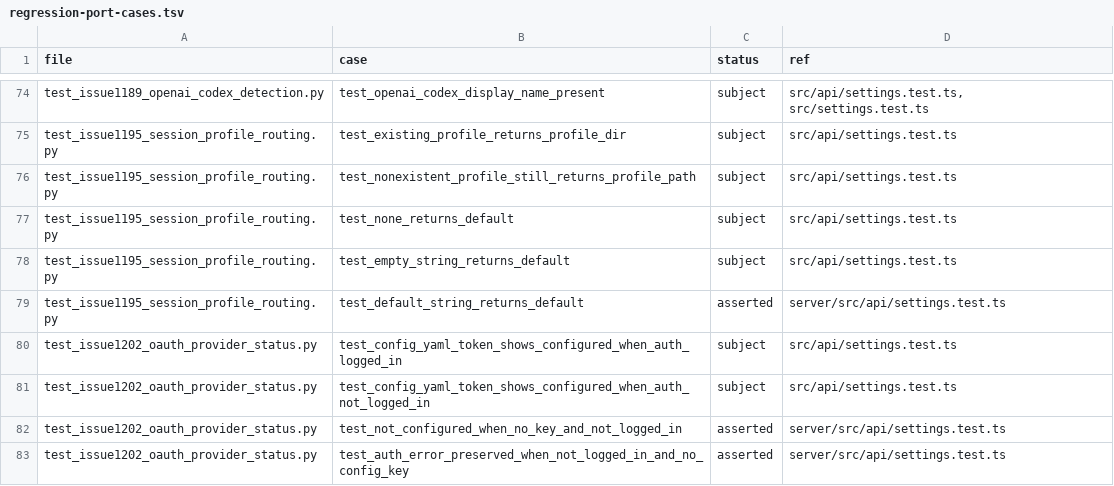
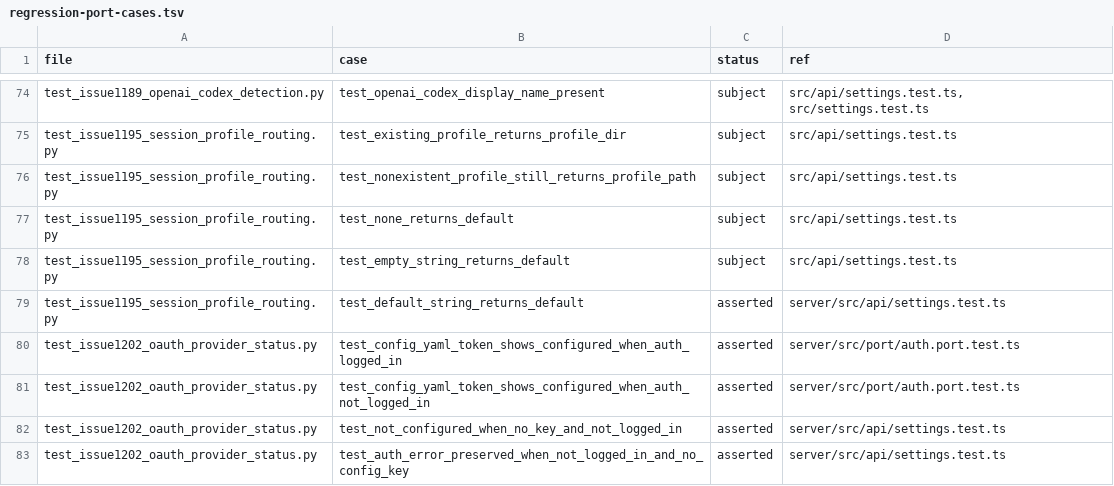
Before and after one commit to MaudeCode/talaria, a TSV file: web/docs/architecture/regression-port-cases.tsv, drawn as a sheet; only a part is shown, gaps mark what is left out; the diff covers the shown part only.

Commit message:
TAL-245: port the auth and provider-status regression cases
One-to-one ports for login redirect sanitising, the CSRF-exempt login route,
login-attempt persistence across store reloads, OIDC profile binding
(mapped identity, refused unmapped identity, missing profile home, profile
cookie rehydration, allowlist-gated enablement), per-identity SSE budgets,
the project-context walk, OAuth provider cards, and Anthropic OAuth token
detection, each carrying its [py:file::case] marker.

Behaviour aligned with the Python server: the SSE budget is per client
identity (authenticated session, else peer address) instead of one global
count; logged-in OAuth providers join the model picker with their live
catalog; and ANTHROPIC_TOKEN / CLAUDE_CODE_OAUTH_TOKEN count as Anthropic
key aliases. Cases that depend on features this release does not ship
(browser onboarding OAuth, regeneration authority, request-worker caps,
cancel write-back timeouts, the LM Studio reasoning probe) are recorded as
dropped with their parity-matrix reason.

```diff
--- a/web/docs/architecture/regression-port-cases.tsv
+++ b/web/docs/architecture/regression-port-cases.tsv
@@ -79,4 +79,4 @@ test_issue1195_session_profile_routing.py	test_empty_string_returns_default	subj
 test_issue1195_session_profile_routing.py	test_default_string_returns_default	asserted	server/src/api/settings.test.ts
-test_issue1202_oauth_provider_status.py	test_config_yaml_token_shows_configured_when_auth_logged_in	subject	src/api/settings.test.ts
-test_issue1202_oauth_provider_status.py	test_config_yaml_token_shows_configured_when_auth_not_logged_in	subject	src/api/settings.test.ts
+test_issue1202_oauth_provider_status.py	test_config_yaml_token_shows_configured_when_auth_logged_in	asserted	server/src/port/auth.port.test.ts
+test_issue1202_oauth_provider_status.py	test_config_yaml_token_shows_configured_when_auth_not_logged_in	asserted	server/src/port/auth.port.test.ts
 test_issue1202_oauth_provider_status.py	test_not_configured_when_no_key_and_not_logged_in	asserted	server/src/api/settings.test.ts
```
Also changed, not shown: 53 edited cells elsewhere in this file, 5 other files.
